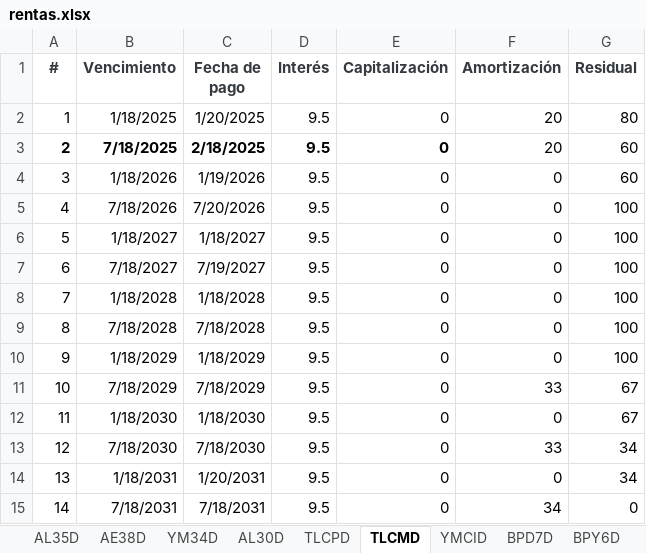
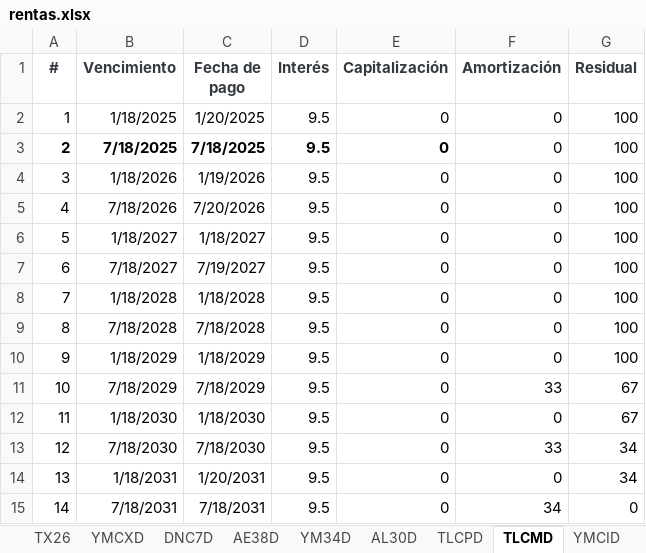
Before and after one commit to mishakura/quant, an Excel workbook: pmeasurement/rentas.xlsx, sheet TLCMD, drawn as a sheet; values as stored, in another font and other column widths than the file's, no borders; the diff names each change by its address in the sheet, - before the commit and + after, or states it on an @@ line.

```diff
--- a/pmeasurement/rentas.xlsx (sheet TLCMD)
+++ b/pmeasurement/rentas.xlsx (sheet TLCMD)
+sheet tab: TX26
+sheet tab: YMCXD
+sheet tab: DNC7D
-F2:F3 (Amortización): 20
+F2:F3 (Amortización): 0
-G2 (Residual): 80
+G2 (Residual): 100
-C3 (Fecha de pago): 2/18/2025
+C3 (Fecha de pago): 7/18/2025
-G3:G4 (Residual): 60
+G3:G4 (Residual): 100
```
Also changed, not shown: 3 other files.
